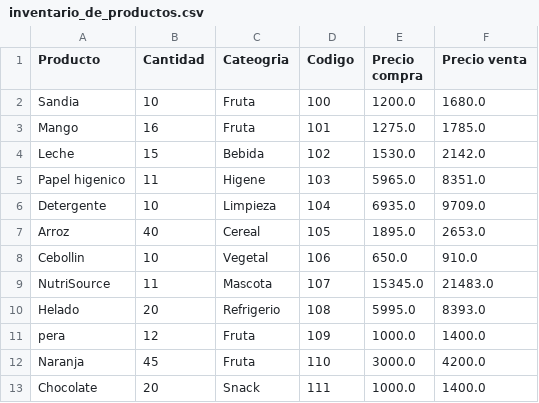
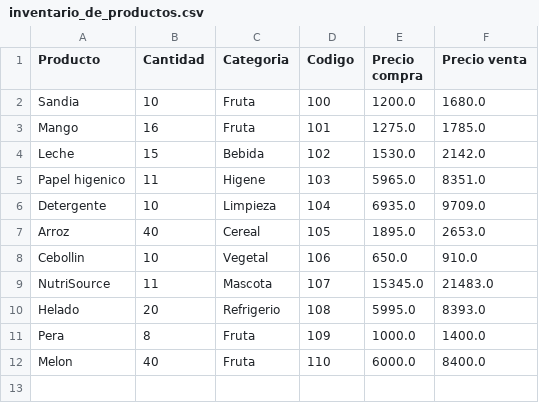
Before and after one commit to Yijiun/pulperia, a CSV file: inventario_de_productos.csv, drawn as a sheet.

```diff
--- a/inventario_de_productos.csv
+++ b/inventario_de_productos.csv
@@ -1,2 +1,2 @@
-Producto,Cantidad,Cateogria,Codigo,Precio compra,Precio venta
+Producto,Cantidad,Categoria,Codigo,Precio compra,Precio venta
 Sandia,10,Fruta,100,1200.0,1680.0
@@ -10,4 +10,3 @@ NutriSource,11,Mascota,107,15345.0,21483.0
 Helado,20,Refrigerio,108,5995.0,8393.0
-pera,12,Fruta,109,1000.0,1400.0
-Naranja,45,Fruta,110,3000.0,4200.0
-Chocolate,20,Snack,111,1000.0,1400.0
+Pera,8,Fruta,109,1000.0,1400.0
+Melon,40,Fruta,110,6000.0,8400.0
```
Also changed, not shown: 8 other files.
